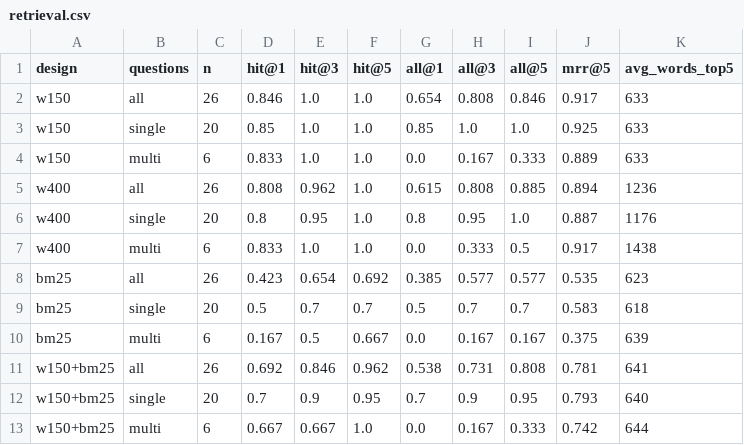
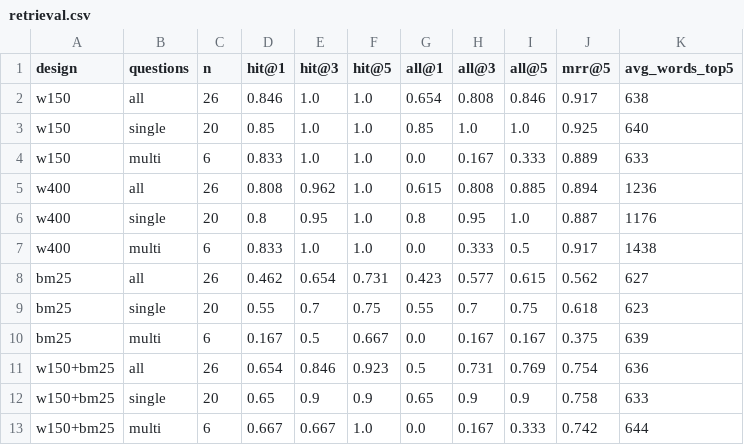
Before and after one commit to JAVILOPEZU/daiist-assignment-3, a CSV file: eval/retrieval.csv, drawn as a sheet.

```diff
--- a/eval/retrieval.csv
+++ b/eval/retrieval.csv
@@ -1,4 +1,4 @@
 design,questions,n,hit@1,hit@3,hit@5,all@1,all@3,all@5,mrr@5,avg_words_top5
-w150,all,26,0.846,1.0,1.0,0.654,0.808,0.846,0.917,633
-w150,single,20,0.85,1.0,1.0,0.85,1.0,1.0,0.925,633
+w150,all,26,0.846,1.0,1.0,0.654,0.808,0.846,0.917,638
+w150,single,20,0.85,1.0,1.0,0.85,1.0,1.0,0.925,640
 w150,multi,6,0.833,1.0,1.0,0.0,0.167,0.333,0.889,633
@@ -7,7 +7,7 @@ w400,single,20,0.8,0.95,1.0,0.8,0.95,1.0,0.887,1176
 w400,multi,6,0.833,1.0,1.0,0.0,0.333,0.5,0.917,1438
-bm25,all,26,0.423,0.654,0.692,0.385,0.577,0.577,0.535,623
-bm25,single,20,0.5,0.7,0.7,0.5,0.7,0.7,0.583,618
+bm25,all,26,0.462,0.654,0.731,0.423,0.577,0.615,0.562,627
+bm25,single,20,0.55,0.7,0.75,0.55,0.7,0.75,0.618,623
 bm25,multi,6,0.167,0.5,0.667,0.0,0.167,0.167,0.375,639
-w150+bm25,all,26,0.692,0.846,0.962,0.538,0.731,0.808,0.781,641
-w150+bm25,single,20,0.7,0.9,0.95,0.7,0.9,0.95,0.793,640
+w150+bm25,all,26,0.654,0.846,0.923,0.5,0.731,0.769,0.754,636
+w150+bm25,single,20,0.65,0.9,0.9,0.65,0.9,0.9,0.758,633
 w150+bm25,multi,6,0.667,0.667,1.0,0.0,0.167,0.333,0.742,644
```
Also changed, not shown: 2 other files.
